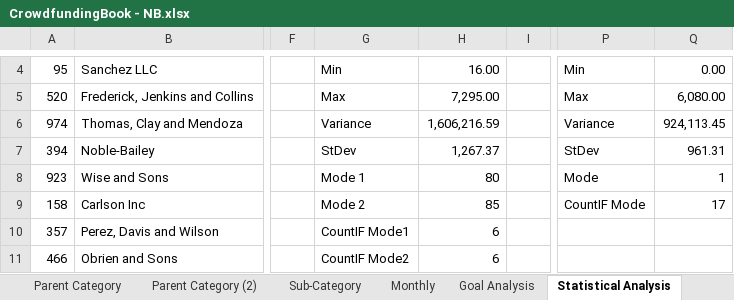
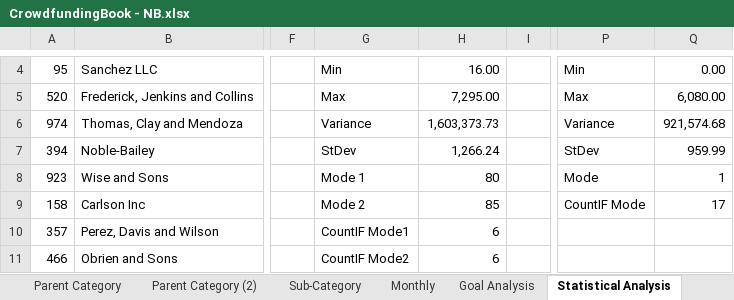
Before and after one commit to nburwick/nburwick.github.io, an Excel workbook: excel-challenge/CrowdfundingBook - NB.xlsx, sheet Statistical Analysis, drawn as a sheet; only a part is shown, gaps mark what is left out; values as stored, in another font and other column widths than the file's, no borders; conditional formats and table styles not drawn; the diff names each change by its address in the sheet, - before the commit and + after, or states it on an @@ line.

```diff
--- a/excel-challenge/CrowdfundingBook - NB.xlsx (sheet Statistical Analysis)
+++ b/excel-challenge/CrowdfundingBook - NB.xlsx (sheet Statistical Analysis)
-H6: 1,606,216.59
+H6: 1,603,373.73
-Q6: 924,113.45
+Q6: 921,574.68
-H7: 1,267.37
+H7: 1,266.24
-Q7: 961.31
+Q7: 959.99
```
Also changed, not shown: charts or pictures, 2 other files.
